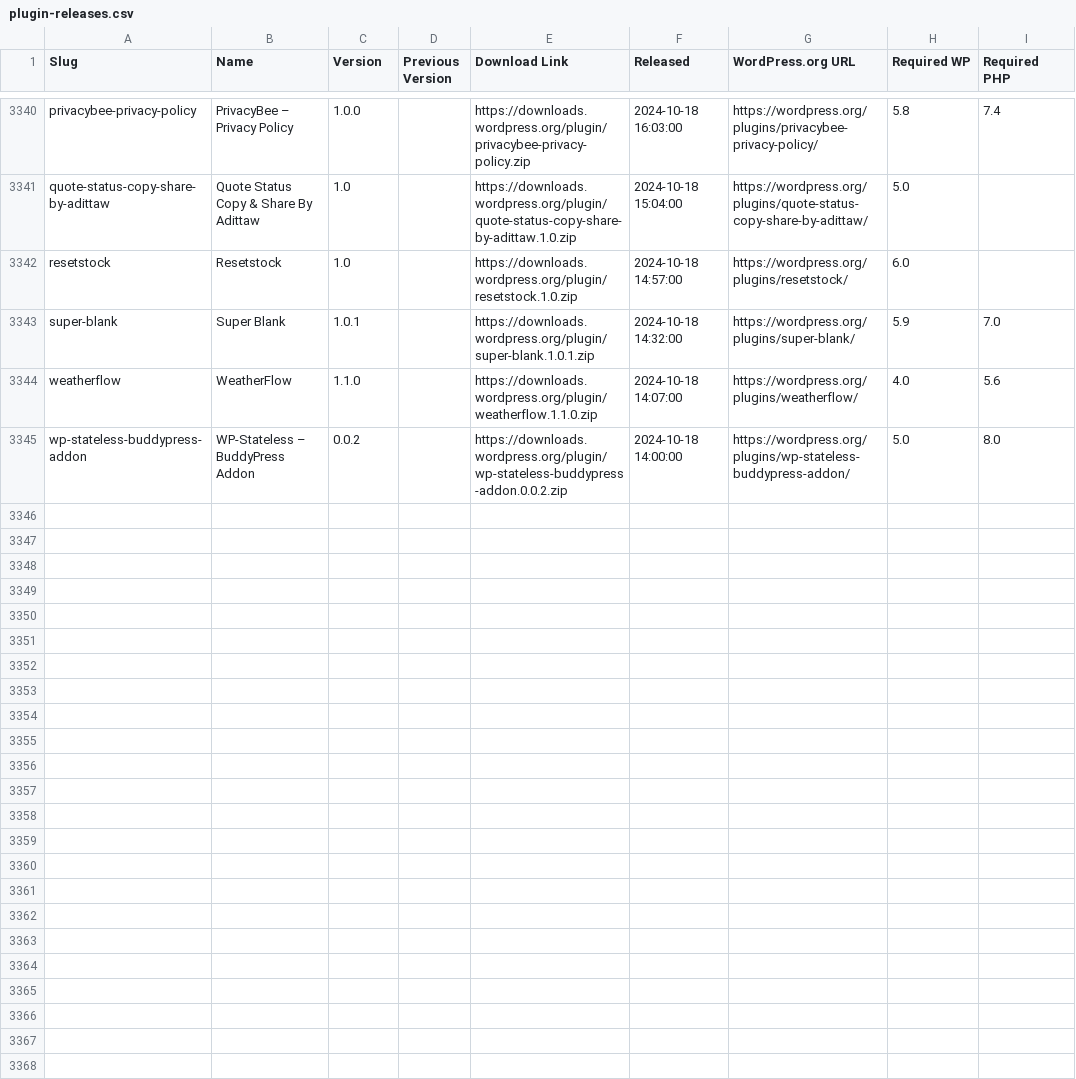
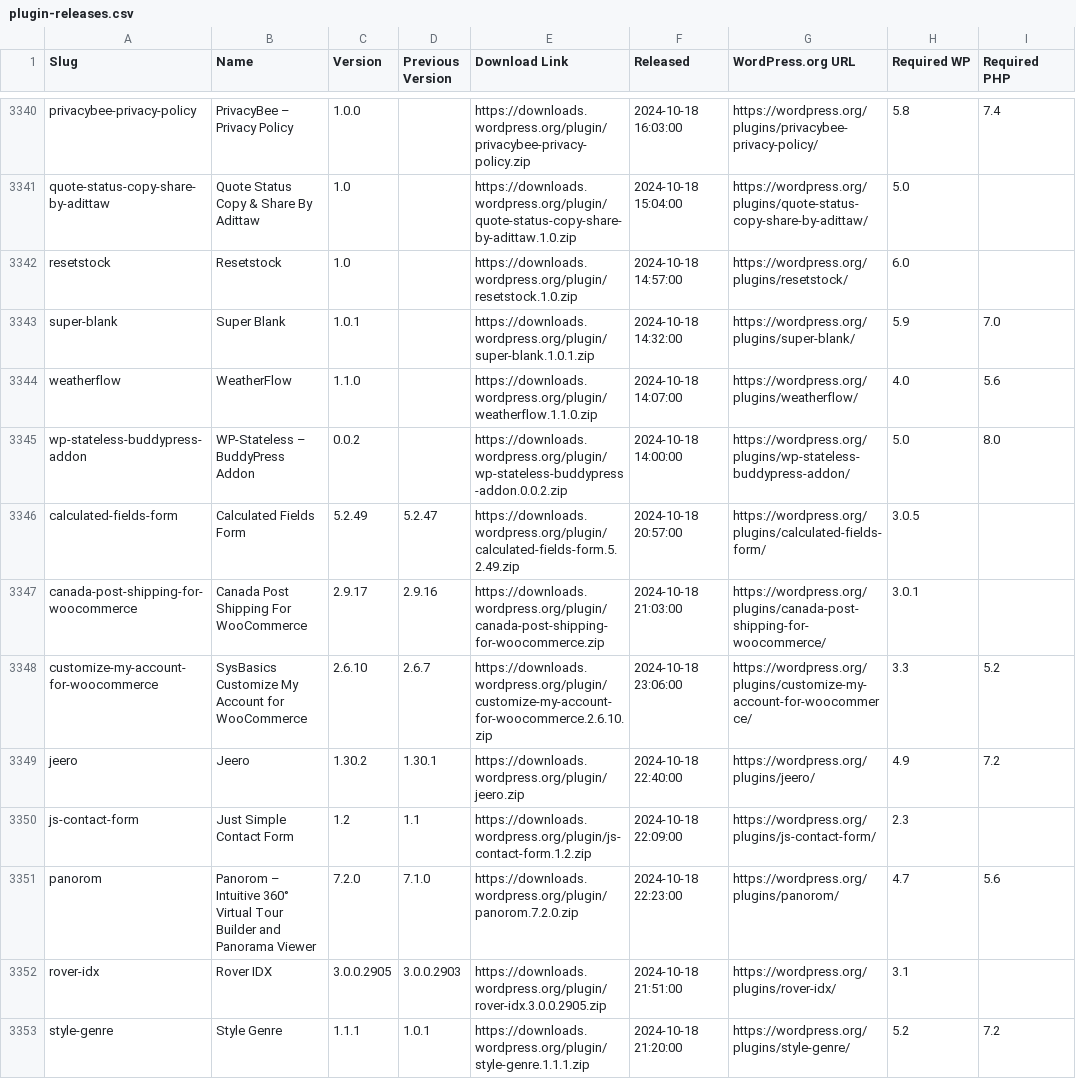
Before and after one commit to dd32/wp-public-data, a CSV file: plugin-releases.csv, drawn as a sheet; only a part is shown, gaps mark what is left out; the diff covers the shown part only; the diff names each change by its address in the sheet, - before the commit and + after, or states it on an @@ line.

```diff
--- a/plugin-releases.csv
+++ b/plugin-releases.csv
+row 3346: calculated-fields-form | Calculated Fields Form | 5.2.49 | 5.2.47 | https://downloads.wordpress.org/plugin/calculated-fields-form.5.2.49.zip | 2024-10-18 20:57:00 | https://wordpress.org/plugins/calculated-fields-form/ | 3.0.5
+row 3347: canada-post-shipping-for-woocommerce | Canada Post Shipping For WooCommerce | 2.9.17 | 2.9.16 | https://downloads.wordpress.org/plugin/canada-post-shipping-for-woocommerce.zip | 2024-10-18 21:03:00 | https://wordpress.org/plugins/canada-post-shipping-for-woocommerce/ | 3.0.1
+row 3348: customize-my-account-for-woocommerce | SysBasics Customize My Account for WooCommerce | 2.6.10 | 2.6.7 | https://downloads.wordpress.org/plugin/customize-my-account-for-woocommerce.2.6.10.zip | 2024-10-18 23:06:00 | https://wordpress.org/plugins/customize-my-account-for-woocommerce/ | 3.3 | 5.2
+row 3349: jeero | Jeero | 1.30.2 | 1.30.1 | https://downloads.wordpress.org/plugin/jeero.zip | 2024-10-18 22:40:00 | https://wordpress.org/plugins/jeero/ | 4.9 | 7.2
+row 3350: js-contact-form | Just Simple Contact Form | 1.2 | 1.1 | https://downloads.wordpress.org/plugin/js-contact-form.1.2.zip | 2024-10-18 22:09:00 | https://wordpress.org/plugins/js-contact-form/ | 2.3
+row 3351: panorom | Panorom – Intuitive 360° Virtual Tour Builder and Panorama Viewer | 7.2.0 | 7.1.0 | https://downloads.wordpress.org/plugin/panorom.7.2.0.zip | 2024-10-18 22:23:00 | https://wordpress.org/plugins/panorom/ | 4.7 | 5.6
+row 3352: rover-idx | Rover IDX | 3.0.0.2905 | 3.0.0.2903 | https://downloads.wordpress.org/plugin/rover-idx.3.0.0.2905.zip | 2024-10-18 21:51:00 | https://wordpress.org/plugins/rover-idx/ | 3.1
+row 3353: style-genre | Style Genre | 1.1.1 | 1.0.1 | https://downloads.wordpress.org/plugin/style-genre.1.1.1.zip | 2024-10-18 21:20:00 | https://wordpress.org/plugins/style-genre/ | 5.2 | 7.2
```
Also changed, not shown: 7 added rows elsewhere in this file, 17 other files.
